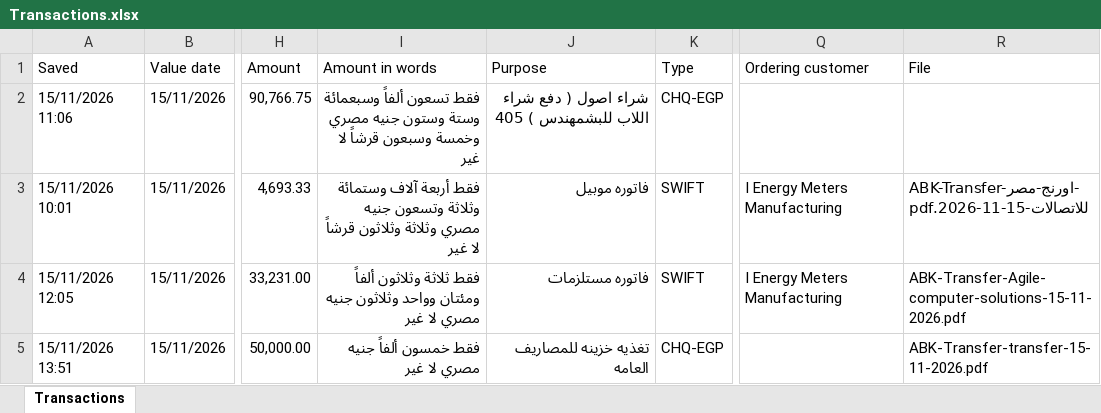
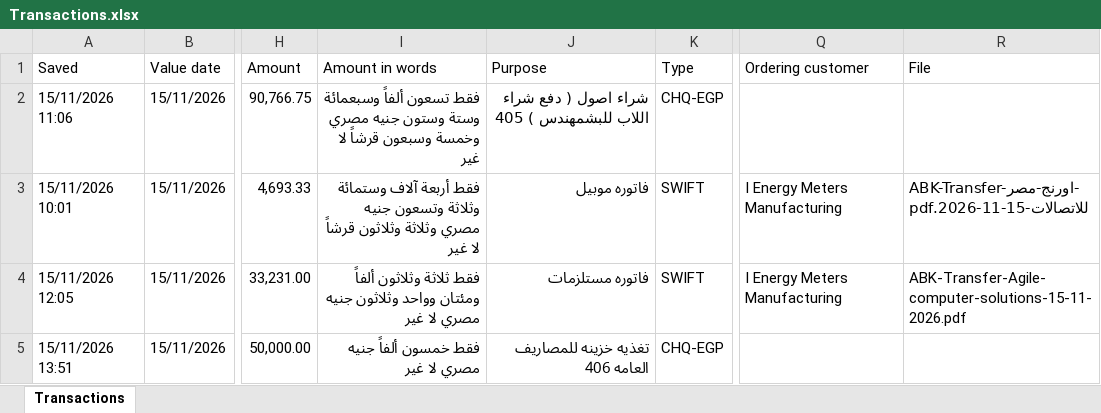
Before and after one commit to ahmedm838/bank-forms, an Excel workbook: data/Transactions.xlsx, sheet Transactions, drawn as a sheet; only a part is shown, gaps mark what is left out; values as stored, in another font and other column widths than the file's, no borders; the diff names each change by its address in the sheet, - before the commit and + after, or states it on an @@ line.

Commit message:
Update Transactions.xlsx from Bank Forms

```diff
--- a/data/Transactions.xlsx (sheet Transactions)
+++ b/data/Transactions.xlsx (sheet Transactions)
-J5 (Purpose): تغذيه خزينه للمصاريف العامه
+J5 (Purpose): تغذيه خزينه للمصاريف العامه 406
-R5 (File): ABK-Transfer-transfer-15-11-2026.pdf
+R5 (File): (empty)
```
